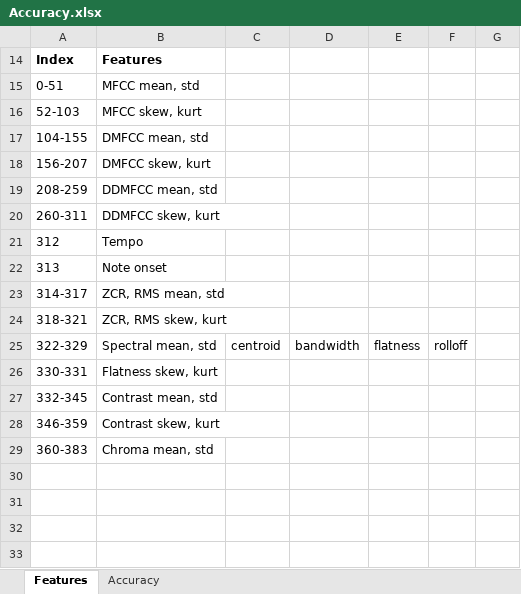
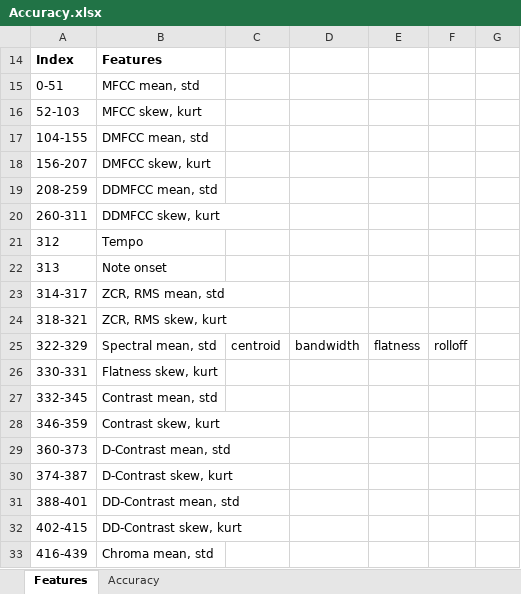
Before and after one commit to sadhikabilla/CS4347, an Excel workbook: Accuracy.xlsx, sheet Features, drawn as a sheet; values as stored, in another font and other column widths than the file's, no borders; addresses are those after the commit; the diff names each change by its address in the sheet, - before the commit and + after, or states it on an @@ line.

```diff
--- a/Accuracy.xlsx (sheet Features)
+++ b/Accuracy.xlsx (sheet Features)
+row 29: 360-373 | D-Contrast mean, std
+row 30: 374-387 | D-Contrast skew, kurt
+row 31: 388-401 | DD-Contrast mean, std
+row 32: 402-415 | DD-Contrast skew, kurt
-A33 (Index): 360-383
+A33 (Index): 416-439
```
Also changed, not shown: sheet Accuracy.
